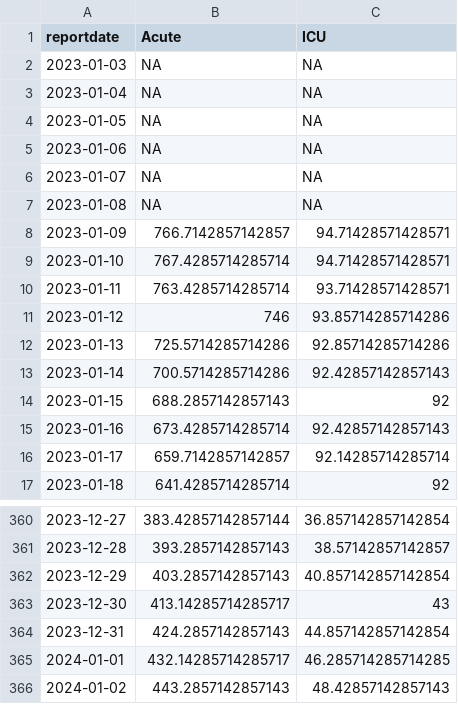
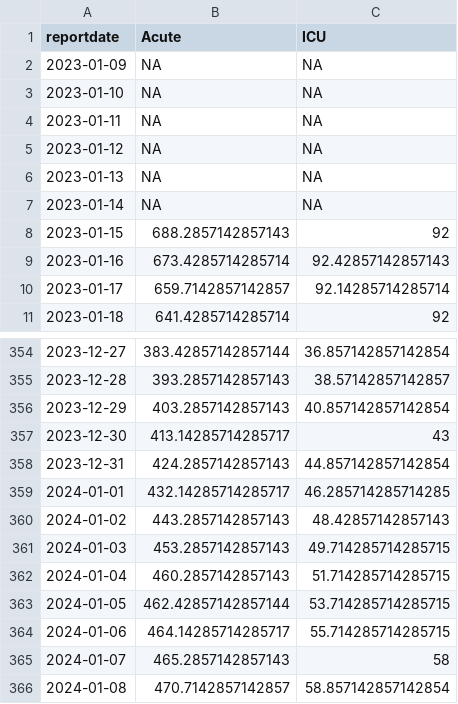
Before and after one commit to Baltimore-Sun/md-covid-scraper, a CSV file: md_hosp.csv, drawn as a sheet; only a part is shown, gaps mark what is left out.

```diff
--- a/md_hosp.csv
+++ b/md_hosp.csv
@@ -1,14 +1,8 @@
 reportdate,Acute,ICU
-2023-01-03,NA,NA
-2023-01-04,NA,NA
-2023-01-05,NA,NA
-2023-01-06,NA,NA
-2023-01-07,NA,NA
-2023-01-08,NA,NA
-2023-01-09,766.7142857142857,94.71428571428571
-2023-01-10,767.4285714285714,94.71428571428571
-2023-01-11,763.4285714285714,93.71428571428571
-2023-01-12,746,93.85714285714286
-2023-01-13,725.5714285714286,92.85714285714286
-2023-01-14,700.5714285714286,92.42857142857143
+2023-01-09,NA,NA
+2023-01-10,NA,NA
+2023-01-11,NA,NA
+2023-01-12,NA,NA
+2023-01-13,NA,NA
+2023-01-14,NA,NA
 2023-01-15,688.2857142857143,92
@@ -366 +360,7 @@ reportdate,Acute,ICU
 2024-01-02,443.2857142857143,48.42857142857143
+2024-01-03,453.2857142857143,49.714285714285715
+2024-01-04,460.2857142857143,51.714285714285715
+2024-01-05,462.42857142857144,53.714285714285715
+2024-01-06,464.14285714285717,55.714285714285715
+2024-01-07,465.2857142857143,58
+2024-01-08,470.7142857142857,58.857142857142854
```
Also changed, not shown: age_graphic.csv, big-table.csv, 4 other files.
